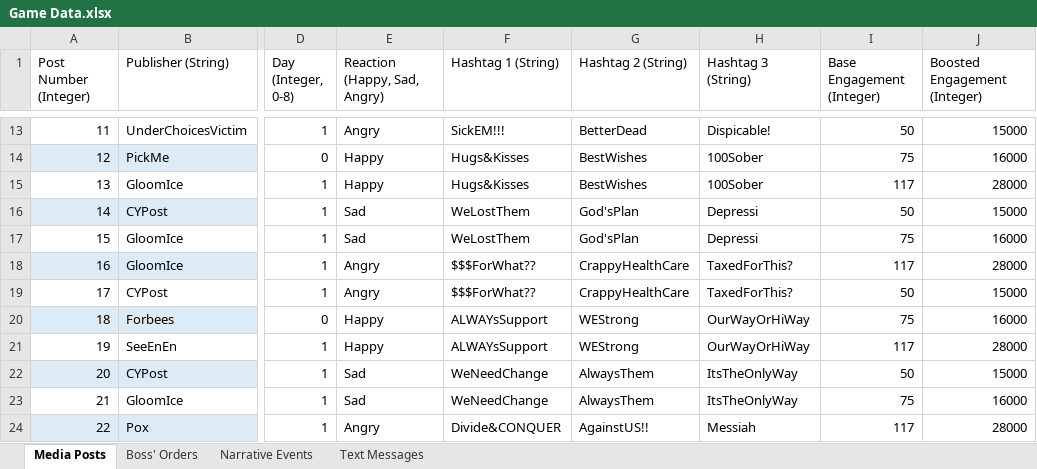
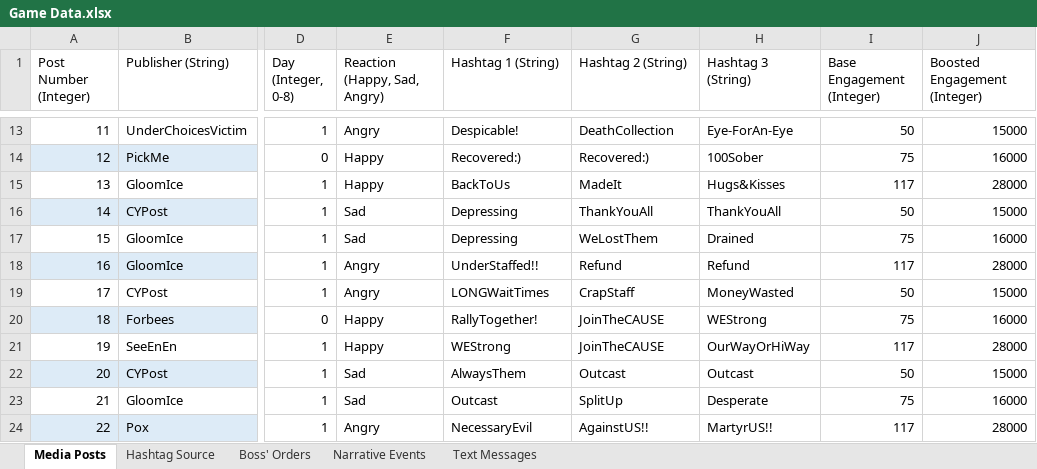
Before and after one commit to ZizoMass/UnderChoices, an Excel workbook: Source/Narrative/Game Data.xlsx, sheet Media Posts, drawn as a sheet; only a part is shown, gaps mark what is left out; values as stored, in another font and other column widths than the file's, no borders; table styles not drawn; the diff covers the shown part only; the diff names each change by its address in the sheet, - before the commit and + after, or states it on an @@ line.

Commit message:
Updated hashtags in Game Data.xlsx
Edited the hashtags with the ones from the Game Mechanics spreadsheet in Confluence.

```diff
--- a/Source/Narrative/Game Data.xlsx (sheet Media Posts)
+++ b/Source/Narrative/Game Data.xlsx (sheet Media Posts)
+sheet tab: Hashtag Source
-F13 (Hashtag 1 (String)): SickEM!!!
+F13 (Hashtag 1 (String)): Despicable!
-G13 (Hashtag 2 (String)): BetterDead
+G13 (Hashtag 2 (String)): DeathCollection
-H13 (Hashtag 3 (String)): Dispicable!
+H13 (Hashtag 3 (String)): Eye-ForAn-Eye
-F14 (Hashtag 1 (String)): Hugs&Kisses
+F14 (Hashtag 1 (String)): Recovered:)
-G14 (Hashtag 2 (String)): BestWishes
+G14 (Hashtag 2 (String)): Recovered:)
-F15 (Hashtag 1 (String)): Hugs&Kisses
+F15 (Hashtag 1 (String)): BackToUs
-G15 (Hashtag 2 (String)): BestWishes
+G15 (Hashtag 2 (String)): MadeIt
-H15 (Hashtag 3 (String)): 100Sober
+H15 (Hashtag 3 (String)): Hugs&Kisses
-F16:F17 (Hashtag 1 (String)): WeLostThem
+F16:F17 (Hashtag 1 (String)): Depressing
-G16 (Hashtag 2 (String)): God'sPlan
+G16 (Hashtag 2 (String)): ThankYouAll
-H16 (Hashtag 3 (String)): Depressi
+H16 (Hashtag 3 (String)): ThankYouAll
-G17 (Hashtag 2 (String)): God'sPlan
+G17 (Hashtag 2 (String)): WeLostThem
-H17 (Hashtag 3 (String)): Depressi
+H17 (Hashtag 3 (String)): Drained
-F18 (Hashtag 1 (String)): $$$ForWhat??
+F18 (Hashtag 1 (String)): UnderStaffed!!
-G18 (Hashtag 2 (String)): CrappyHealthCare
+G18 (Hashtag 2 (String)): Refund
-H18 (Hashtag 3 (String)): TaxedForThis?
+H18 (Hashtag 3 (String)): Refund
-F19 (Hashtag 1 (String)): $$$ForWhat??
+F19 (Hashtag 1 (String)): LONGWaitTimes
-G19 (Hashtag 2 (String)): CrappyHealthCare
+G19 (Hashtag 2 (String)): CrapStaff
-H19 (Hashtag 3 (String)): TaxedForThis?
+H19 (Hashtag 3 (String)): MoneyWasted
-F20 (Hashtag 1 (String)): ALWAYsSupport
+F20 (Hashtag 1 (String)): RallyTogether!
-G20:G21 (Hashtag 2 (String)): WEStrong
+G20:G21 (Hashtag 2 (String)): JoinTheCAUSE
-H20 (Hashtag 3 (String)): OurWayOrHiWay
+H20 (Hashtag 3 (String)): WEStrong
-F21 (Hashtag 1 (String)): ALWAYsSupport
+F21 (Hashtag 1 (String)): WEStrong
-F22 (Hashtag 1 (String)): WeNeedChange
+F22 (Hashtag 1 (String)): AlwaysThem
-G22 (Hashtag 2 (String)): AlwaysThem
+G22 (Hashtag 2 (String)): Outcast
-H22 (Hashtag 3 (String)): ItsTheOnlyWay
+H22 (Hashtag 3 (String)): Outcast
-F23 (Hashtag 1 (String)): WeNeedChange
+F23 (Hashtag 1 (String)): Outcast
-G23 (Hashtag 2 (String)): AlwaysThem
+G23 (Hashtag 2 (String)): SplitUp
-H23 (Hashtag 3 (String)): ItsTheOnlyWay
+H23 (Hashtag 3 (String)): Desperate
-F24 (Hashtag 1 (String)): Divide&CONQUER
+F24 (Hashtag 1 (String)): NecessaryEvil
-H24 (Hashtag 3 (String)): Messiah
+H24 (Hashtag 3 (String)): MartyrUS!!
```
Also changed, not shown: 486 edited cells elsewhere in this sheet, formulas that keep their value.
